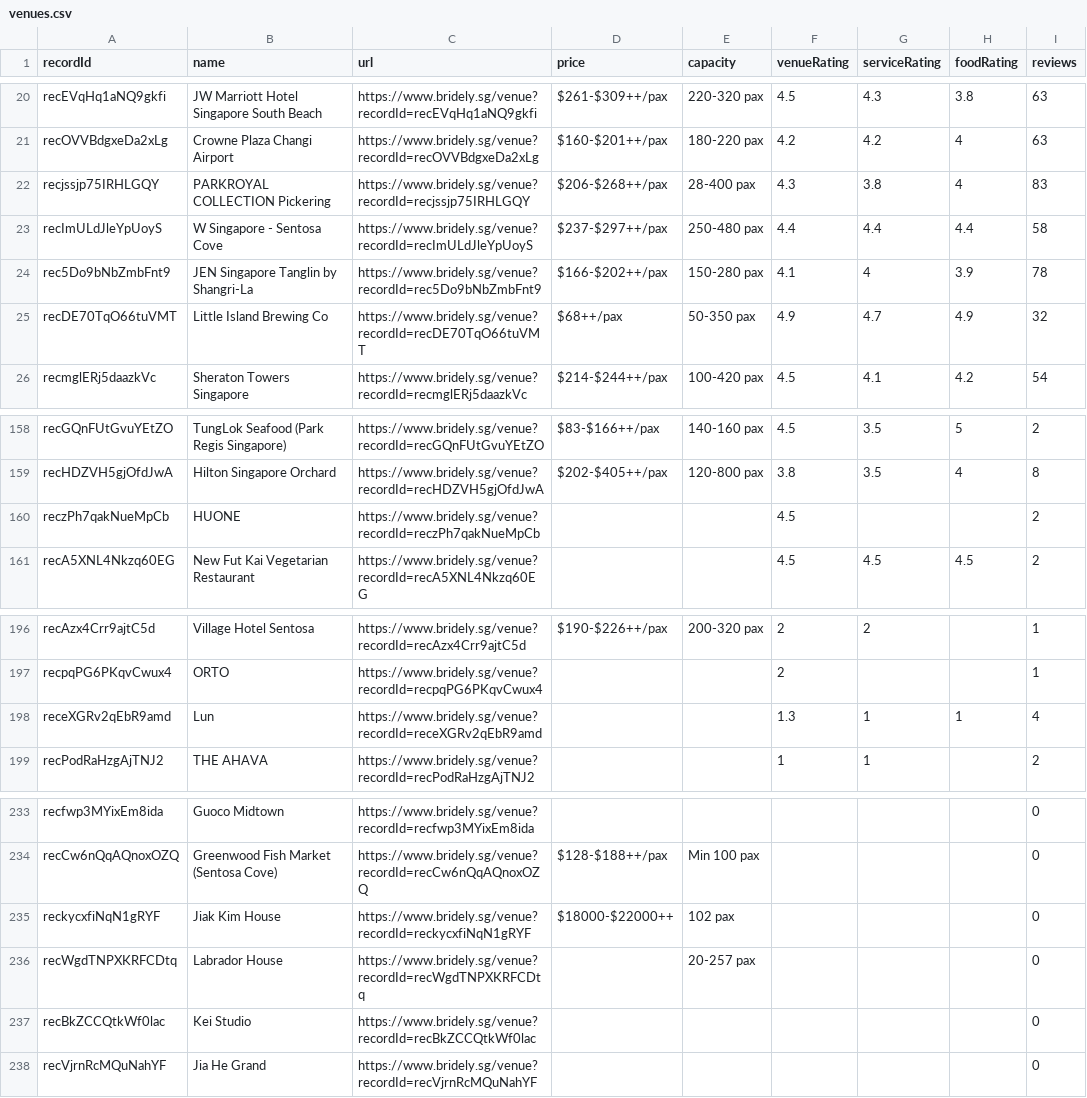
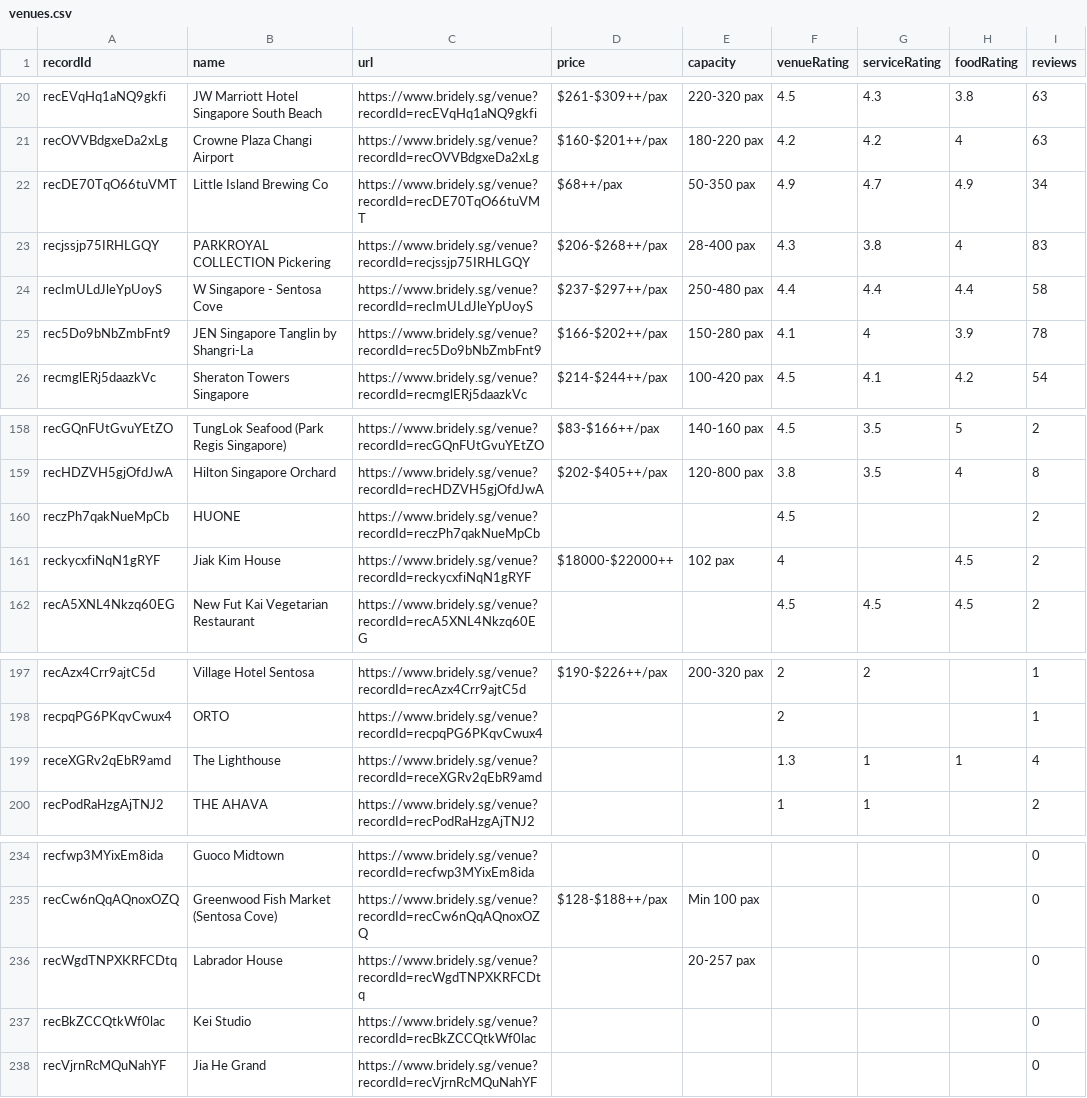
Before and after one commit to luarss/wedding-data, a CSV file: data/bly/venues.csv, drawn as a sheet; only a part is shown, gaps mark what is left out.

```diff
--- a/data/bly/venues.csv
+++ b/data/bly/venues.csv
@@ -21,2 +21,3 @@ recEVqHq1aNQ9gkfi,JW Marriott Hotel Singapore South Beach,https://www.bridely.sg
 recOVVBdgxeDa2xLg,Crowne Plaza Changi Airport,https://www.bridely.sg/venue?recordId=recOVVBdgxeDa2xLg,$160-$201++/pax,180-220 pax,4.2,4.2,4,63
+recDE70TqO66tuVMT,Little Island Brewing Co,https://www.bridely.sg/venue?recordId=recDE70TqO66tuVMT,$68++/pax,50-350 pax,4.9,4.7,4.9,34
 recjssjp75IRHLGQY,PARKROYAL COLLECTION Pickering,https://www.bridely.sg/venue?recordId=recjssjp75IRHLGQY,$206-$268++/pax,28-400 pax,4.3,3.8,4,83
@@ -24,3 +25,2 @@ recImULdJleYpUoyS,W Singapore - Sentosa Cove,https://www.bridely.sg/venue?record
 rec5Do9bNbZmbFnt9,JEN Singapore Tanglin by Shangri-La,https://www.bridely.sg/venue?recordId=rec5Do9bNbZmbFnt9,$166-$202++/pax,150-280 pax,4.1,4,3.9,78
-recDE70TqO66tuVMT,Little Island Brewing Co,https://www.bridely.sg/venue?recordId=recDE70TqO66tuVMT,$68++/pax,50-350 pax,4.9,4.7,4.9,32
 recmglERj5daazkVc,Sheraton Towers Singapore,https://www.bridely.sg/venue?recordId=recmglERj5daazkVc,$214-$244++/pax,100-420 pax,4.5,4.1,4.2,54
@@ -160,2 +160,3 @@ recHDZVH5gjOfdJwA,Hilton Singapore Orchard,https://www.bridely.sg/venue?recordId
 reczPh7qakNueMpCb,HUONE,https://www.bridely.sg/venue?recordId=reczPh7qakNueMpCb,,,4.5,,,2
+reckycxfiNqN1gRYF,Jiak Kim House,https://www.bridely.sg/venue?recordId=reckycxfiNqN1gRYF,$18000-$22000++,102 pax,4,,4.5,2
 recA5XNL4Nkzq60EG,New Fut Kai Vegetarian Restaurant,https://www.bridely.sg/venue?recordId=recA5XNL4Nkzq60EG,,,4.5,4.5,4.5,2
@@ -197,3 +198,3 @@ recAzx4Crr9ajtC5d,Village Hotel Sentosa,https://www.bridely.sg/venue?recordId=re
 recpqPG6PKqvCwux4,ORTO,https://www.bridely.sg/venue?recordId=recpqPG6PKqvCwux4,,,2,,,1
-receXGRv2qEbR9amd,Lun,https://www.bridely.sg/venue?recordId=receXGRv2qEbR9amd,,,1.3,1,1,4
+receXGRv2qEbR9amd,The Lighthouse,https://www.bridely.sg/venue?recordId=receXGRv2qEbR9amd,,,1.3,1,1,4
 recPodRaHzgAjTNJ2,THE AHAVA,https://www.bridely.sg/venue?recordId=recPodRaHzgAjTNJ2,,,1,1,,2
@@ -234,3 +235,2 @@ recfwp3MYixEm8ida,Guoco Midtown,https://www.bridely.sg/venue?recordId=recfwp3MYi
 recCw6nQqAQnoxOZQ,Greenwood Fish Market (Sentosa Cove),https://www.bridely.sg/venue?recordId=recCw6nQqAQnoxOZQ,$128-$188++/pax,Min 100 pax,,,,0
-reckycxfiNqN1gRYF,Jiak Kim House,https://www.bridely.sg/venue?recordId=reckycxfiNqN1gRYF,$18000-$22000++,102 pax,,,,0
 recWgdTNPXKRFCDtq,Labrador House,https://www.bridely.sg/venue?recordId=recWgdTNPXKRFCDtq,,20-257 pax,,,,0
```
Also changed, not shown: data/bly/vendors.csv, 4 other files.
